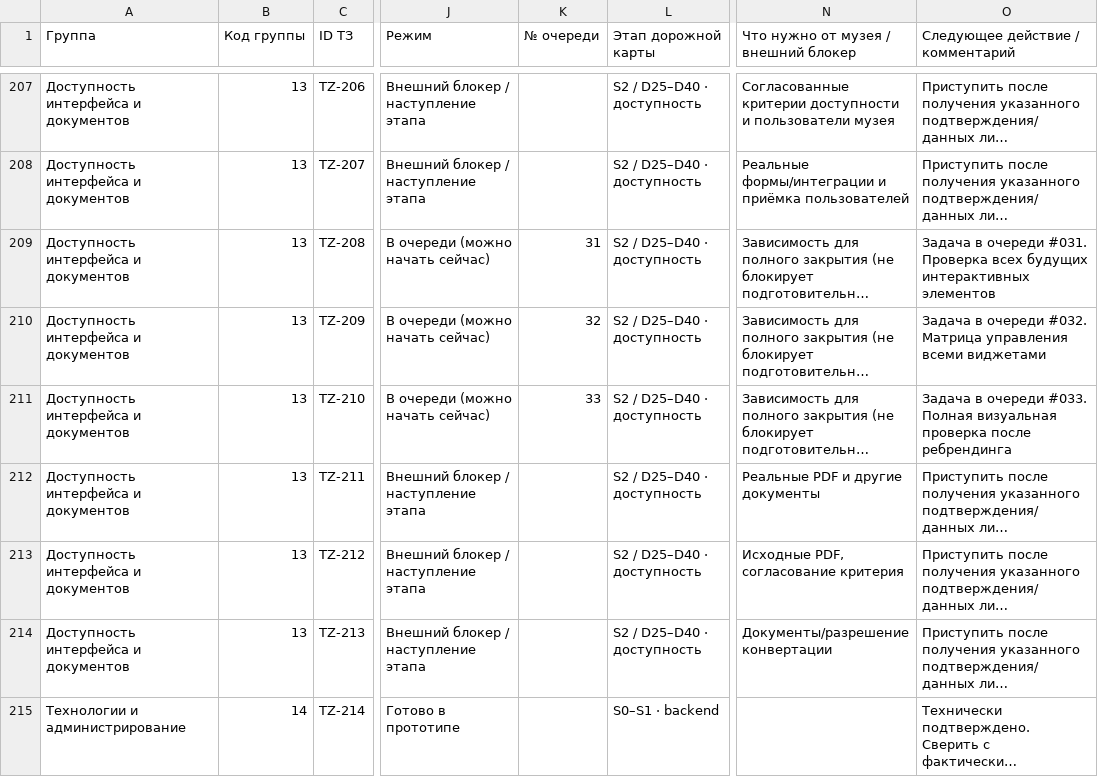
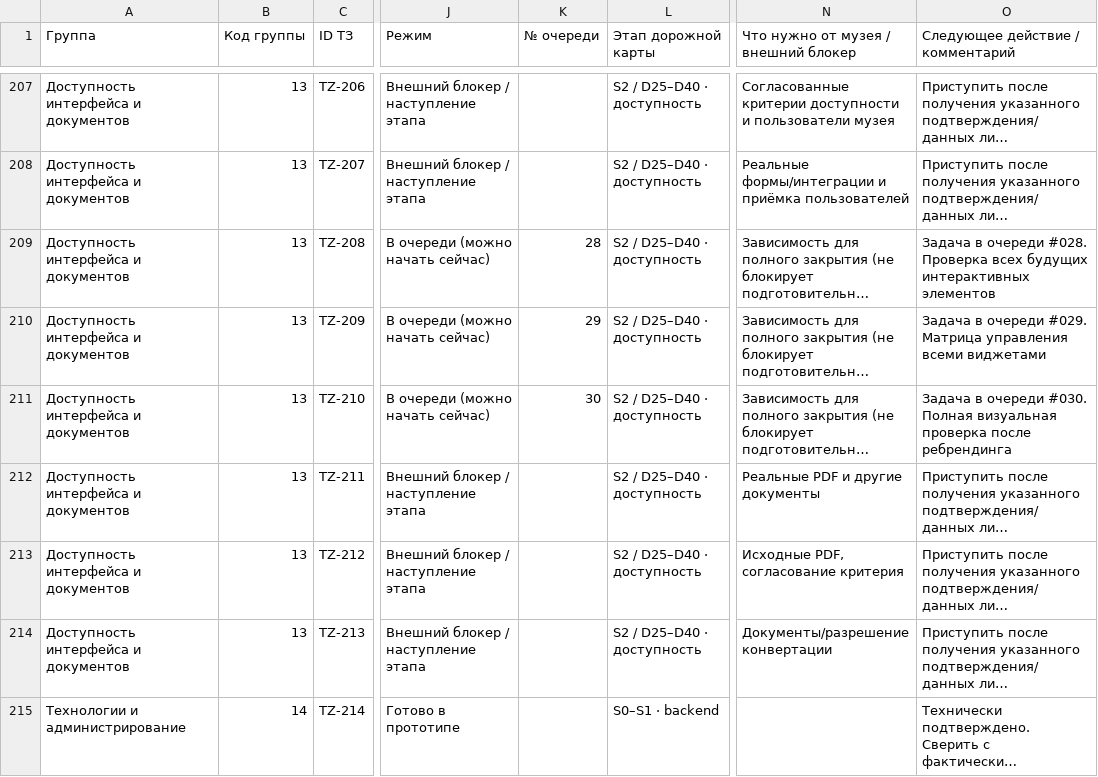
Before and after one commit to arvectum2/musbread, a CSV file: docs/tz-audit/TZ_EXECUTION_MATRIX.csv, drawn as a sheet; only a part is shown, gaps mark what is left out; long unchanged cells end in …; the diff covers the shown part only; the diff names each change by its address in the sheet, - before the commit and + after, or states it on an @@ line.

```diff
--- a/docs/tz-audit/TZ_EXECUTION_MATRIX.csv
+++ b/docs/tz-audit/TZ_EXECUTION_MATRIX.csv
-K209 (№ очереди): 31
+K209 (№ очереди): 28
-O209 (Следующее действие / комментарий): …в очереди #031. Проверка всех…
+O209 (Следующее действие / комментарий): …в очереди #028. Проверка всех…
-K210 (№ очереди): 32
+K210 (№ очереди): 29
-O210 (Следующее действие / комментарий): …в очереди #032. Матрица управления…
+O210 (Следующее действие / комментарий): …в очереди #029. Матрица управления…
-K211 (№ очереди): 33
+K211 (№ очереди): 30
-O211 (Следующее действие / комментарий): …в очереди #033. Полная визуальная…
+O211 (Следующее действие / комментарий): …в очереди #030. Полная визуальная…
```
Also changed, not shown: 117 edited cells elsewhere in this file, 17 other files.
